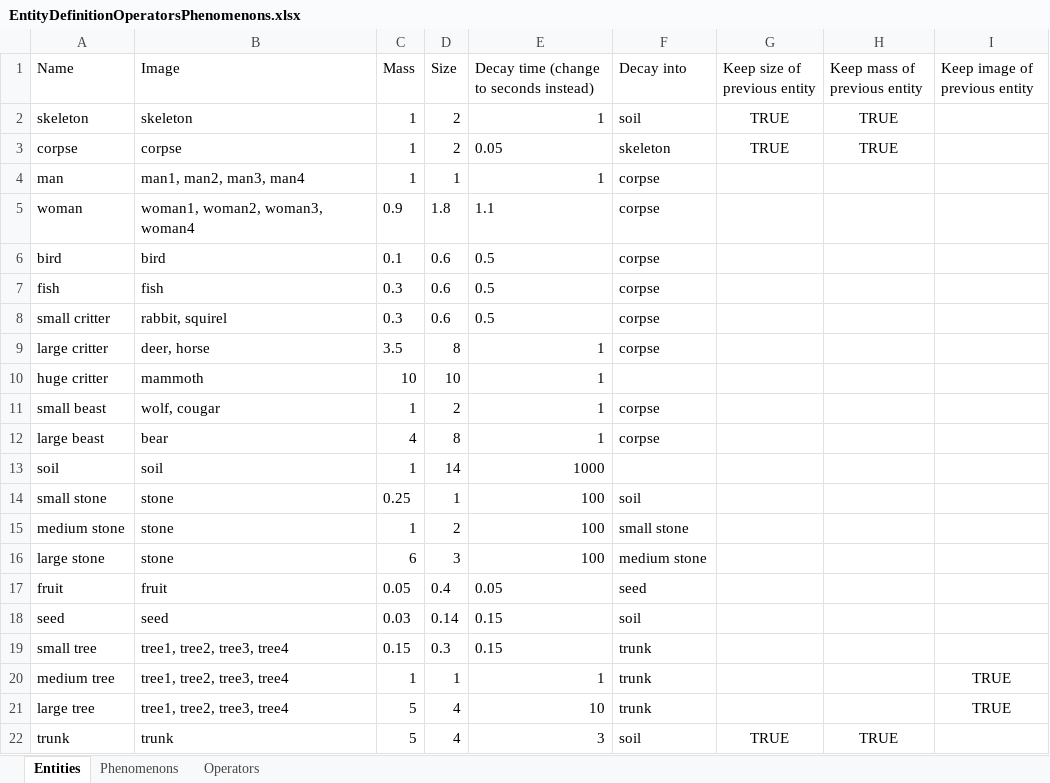
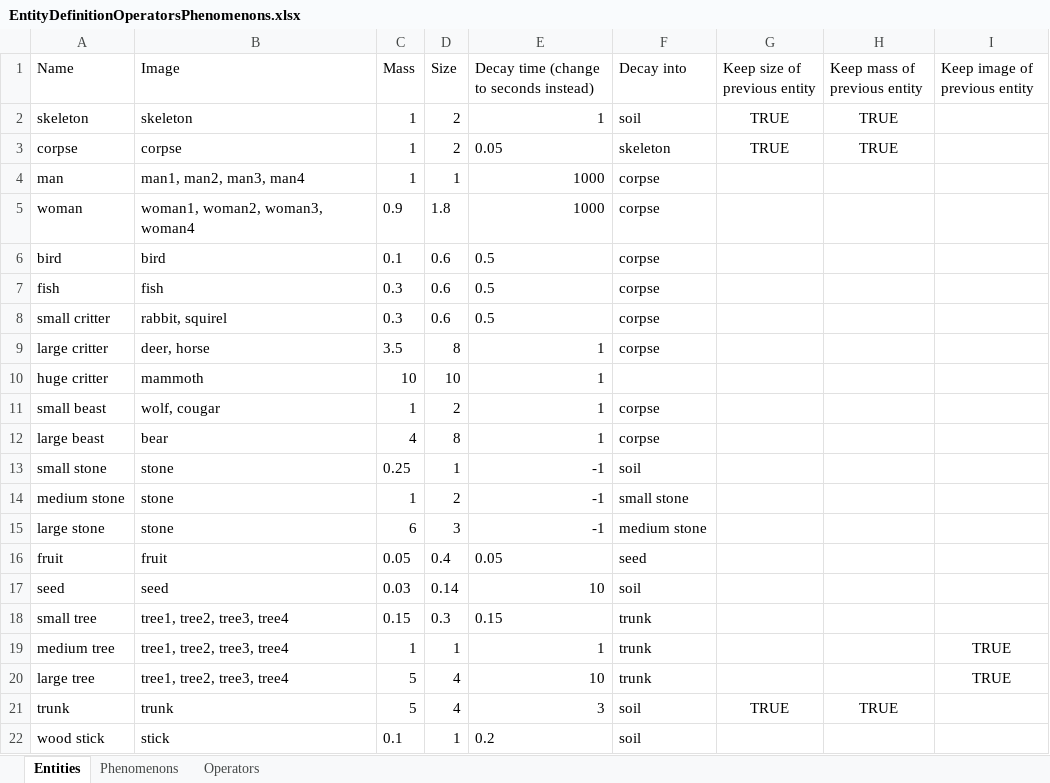
Before and after one commit to udovisdevoh/anticultureplanet, an Excel workbook: doc/EntityDefinitionOperatorsPhenomenons.xlsx, sheet Entities, drawn as a sheet; only a part is shown; the shorter side is filled out with more unchanged rows; values as stored, in another font and other column widths than the file's, no borders; removed rows and columns are numbered as before the commit, all else as after; the diff names each change by its address in the sheet, - before the commit and + after, or states it on an @@ line.

```diff
--- a/doc/EntityDefinitionOperatorsPhenomenons.xlsx (sheet Entities)
+++ b/doc/EntityDefinitionOperatorsPhenomenons.xlsx (sheet Entities)
-E4: 1
+E4: 1000
-E5: 1.1
+E5: 1000
-row 13: soil | soil | 1 | 14 | 1000
-E13:E15: 100
+E13:E15: -1
-E17: 0.15
+E17: 10
```
Also changed, not shown: 4 other files.
